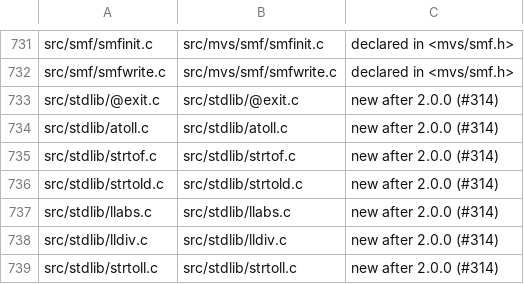
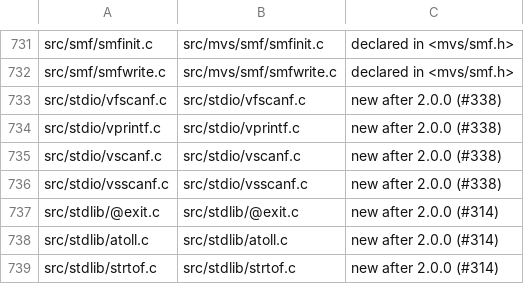
Before and after one commit to mvslovers/libc370, a TSV file: sdk/srcmap.tsv, drawn as a sheet; only a part is shown, gaps mark what is left out; the shorter side is filled out with more unchanged rows.

Commit message:
Add vprintf, vscanf, vfscanf, vsscanf
#338, from the C99 audit (#325): the va_list forms of printf, scanf and
fscanf and sscanf were neither declared nor in libc.a.  Each is a thin
wrapper over the existing engine (vfprintf; vvscanf with stdin, a
stream, or a string), declared in <stdio.h> beside its sibling.

tstscnll now drives scanf through vsscanf on both sides: host 36/36,
mvsdev JOB01311 43/43.  New test/mvs/tstvstd.c: vprintf to stdout,
vscanf and vfscanf from SYSIN - mvsdev JOB01310, 5/5.  The C99 audit,
regenerated: <stdio.h> declares all 65 names and libc.a has all 46
functions; three still differ from C99 (#339).

The run also showed printf ignoring the 0 flag for %f ("%05.1f" of 2.5
gives "  2.5"), filed as #355; tstvstd checks only the length there.

Fixes #338.

```diff
--- a/sdk/srcmap.tsv
+++ b/sdk/srcmap.tsv
@@ -732,2 +732,6 @@ src/smf/smfinit.c	src/mvs/smf/smfinit.c	declared in <mvs/smf.h>
 src/smf/smfwrite.c	src/mvs/smf/smfwrite.c	declared in <mvs/smf.h>
+src/stdio/vfscanf.c	src/stdio/vfscanf.c	new after 2.0.0 (#338)
+src/stdio/vprintf.c	src/stdio/vprintf.c	new after 2.0.0 (#338)
+src/stdio/vscanf.c	src/stdio/vscanf.c	new after 2.0.0 (#338)
+src/stdio/vsscanf.c	src/stdio/vsscanf.c	new after 2.0.0 (#338)
 src/stdlib/@exit.c	src/stdlib/@exit.c	new after 2.0.0 (#314)
```
Also changed, not shown: sdk/names.tsv, 12 other files.
